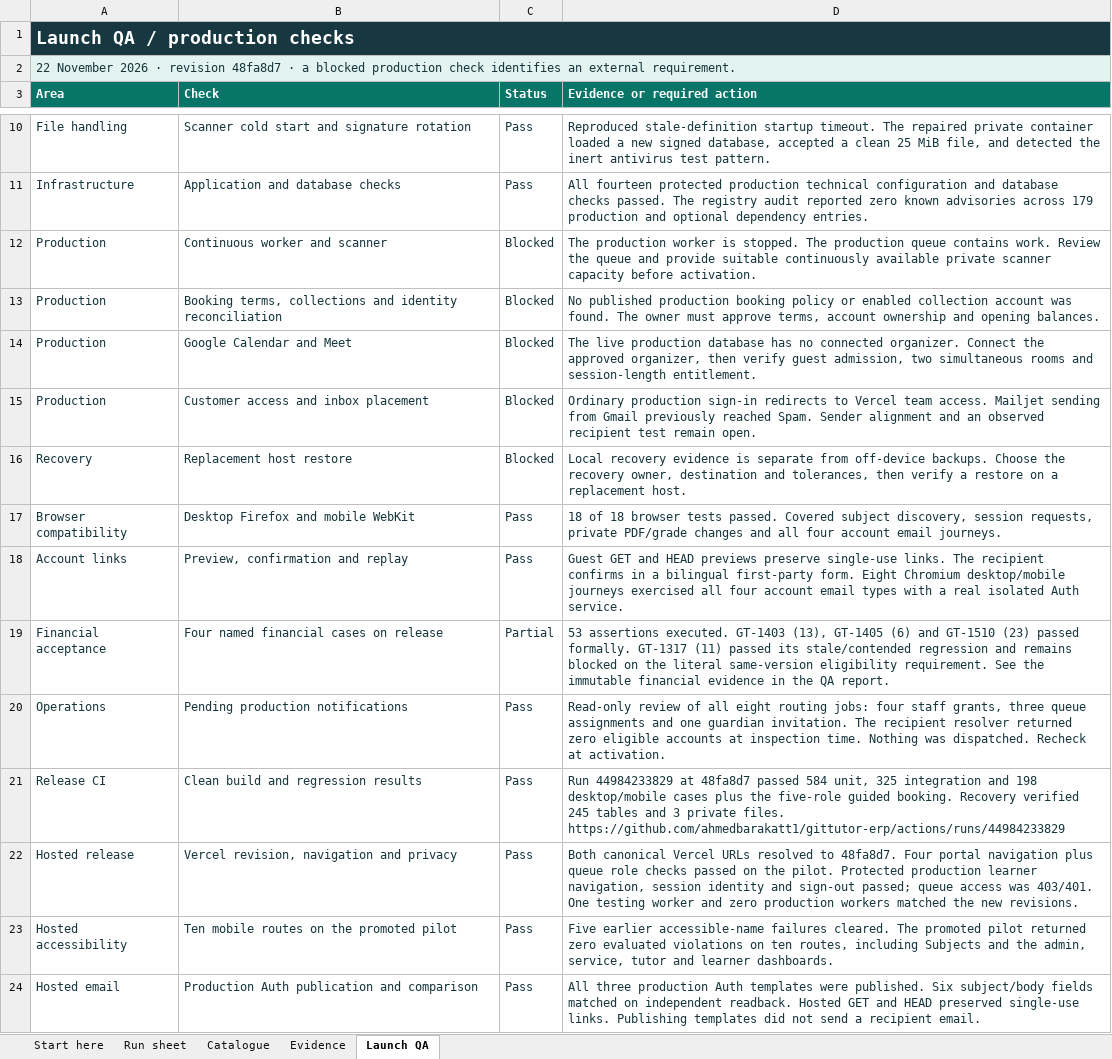
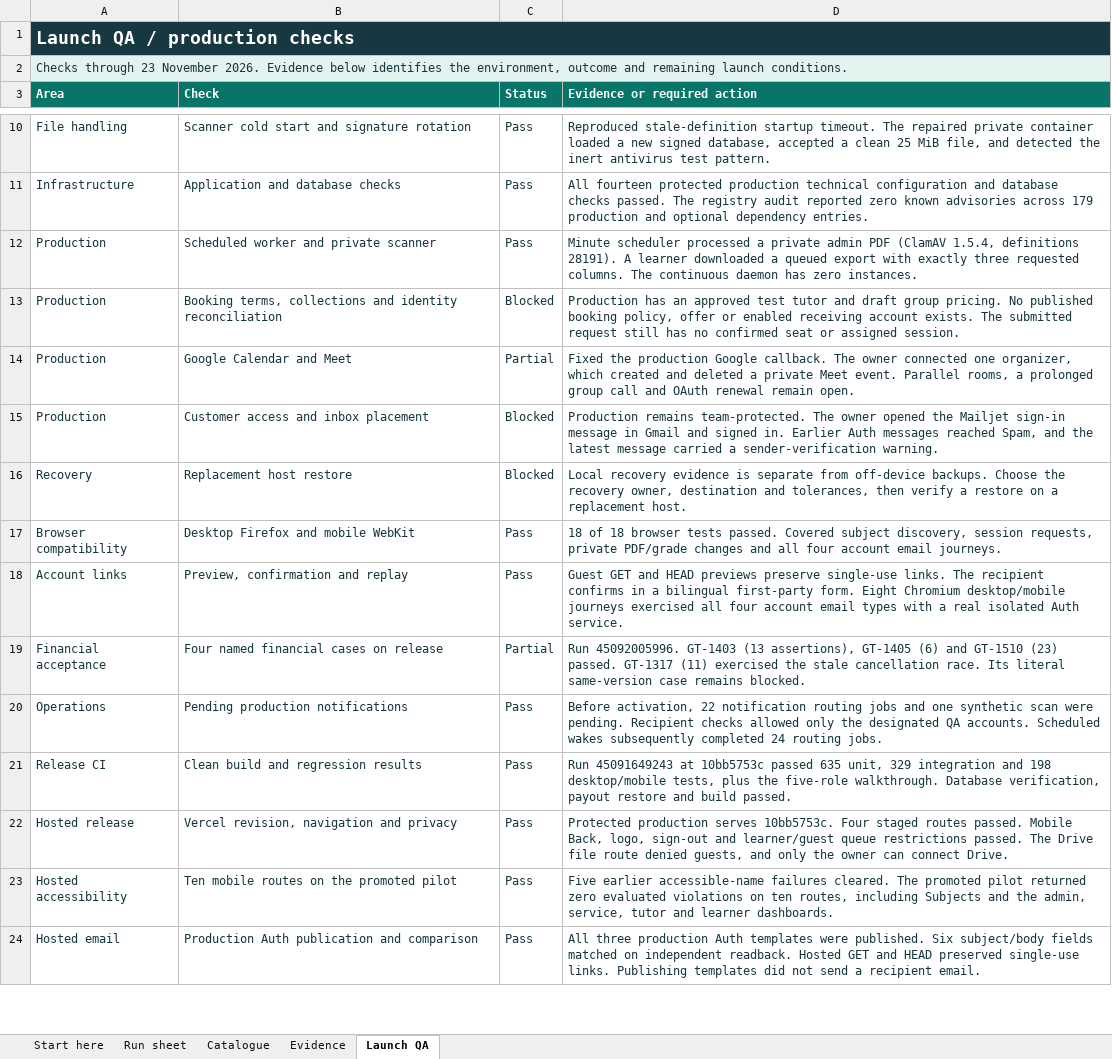
Before and after one commit to ahmedbarakatt1/gittutor-erp, an Excel workbook: output/review/Git-Tutor-Testing.xlsx, sheet Launch QA, drawn as a sheet; only a part is shown, gaps mark what is left out; values as stored, in another font and other column widths than the file's, no borders; table styles not drawn; removed rows and columns are numbered as before the commit, all else as after; the diff names each change by its address in the sheet, - before the commit and + after, or states it on an @@ line.

Commit message:
Record verified production worker, access checks and launch inputs [skip ci]

```diff
--- a/output/review/Git-Tutor-Testing.xlsx (sheet Launch QA)
+++ b/output/review/Git-Tutor-Testing.xlsx (sheet Launch QA)
-A2 (Area): 22 November 2026 · revision 48fa8d7 · a blocked production check identifies an external requirement.
+A2 (Area): Checks through 23 November 2026. Evidence below identifies the environment, outcome and remaining launch conditions.
-row 12: Production | Continuous worker and scanner | Blocked | The production worker is stopped. The production queue contains work. Review the queue and provide suitable continuously available private scanner capacity before activation.
+row 12: Production | Scheduled worker and private scanner | Pass | Minute scheduler processed a private admin PDF (ClamAV 1.5.4, definitions 28191). A learner downloaded a queued export with exactly three requested columns. The continuous daemon has zero instances.
-D13 (Evidence or required action): No published production booking policy or enabled collection account was found. The owner must approve terms, account ownership and opening balances.
+D13 (Evidence or required action): Production has an approved test tutor and draft group pricing. No published booking policy, offer or enabled receiving account exists. The submitted request still has no confirmed seat or assigned session.
-C14 (Status): Blocked
+C14 (Status): Partial
-D14 (Evidence or required action): The live production database has no connected organizer. Connect the approved organizer, then verify guest admission, two simultaneous rooms and session-length entitlement.
+D14 (Evidence or required action): Fixed the production Google callback. The owner connected one organizer, which created and deleted a private Meet event. Parallel rooms, a prolonged group call and OAuth renewal remain open.
-D15 (Evidence or required action): Ordinary production sign-in redirects to Vercel team access. Mailjet sending from Gmail previously reached Spam. Sender alignment and an observed recipient test remain open.
+D15 (Evidence or required action): Production remains team-protected. The owner opened the Mailjet sign-in message in Gmail and signed in. Earlier Auth messages reached Spam, and the latest message carried a sender-verification warning.
-D19 (Evidence or required action): 53 assertions executed. GT-1403 (13), GT-1405 (6) and GT-1510 (23) passed formally. GT-1317 (11) passed its stale/contended regression and remains blocked on the literal same-version eligibility requirement. See the immutable financial evidence in the QA report.
+D19 (Evidence or required action): Run 45092005996. GT-1403 (13 assertions), GT-1405 (6) and GT-1510 (23) passed. GT-1317 (11) exercised the stale cancellation race. Its literal same-version case remains blocked.
-D20 (Evidence or required action): Read-only review of all eight routing jobs: four staff grants, three queue assignments and one guardian invitation. The recipient resolver returned zero eligible accounts at inspection time. Nothing was dispatched. Recheck at activation.
+D20 (Evidence or required action): Before activation, 22 notification routing jobs and one synthetic scan were pending. Recipient checks allowed only the designated QA accounts. Scheduled wakes subsequently completed 24 routing jobs.
-D21 (Evidence or required action): Run 44984233829 at 48fa8d7 passed 584 unit, 325 integration and 198 desktop/mobile cases plus the five-role guided booking. Recovery verified 245 tables and 3 private files. https://github.com/ahmedbarakatt1/gittutor-erp/actions/runs/44984233829
+D21 (Evidence or required action): Run 45091649243 at 10bb5753c passed 635 unit, 329 integration and 198 desktop/mobile tests, plus the five-role walkthrough. Database verification, payout restore and build passed.
-D22 (Evidence or required action): Both canonical Vercel URLs resolved to 48fa8d7. Four portal navigation plus queue role checks passed on the pilot. Protected production learner navigation, session identity and sign-out passed; queue access was 403/401. One testing worker and zero production workers matched the new revisions.
+D22 (Evidence or required action): Protected production serves 10bb5753c. Four staged routes passed. Mobile Back, logo, sign-out and learner/guest queue restrictions passed. The Drive file route denied guests, and only the owner can connect Drive.
```
Also changed, not shown: 3 other files.
